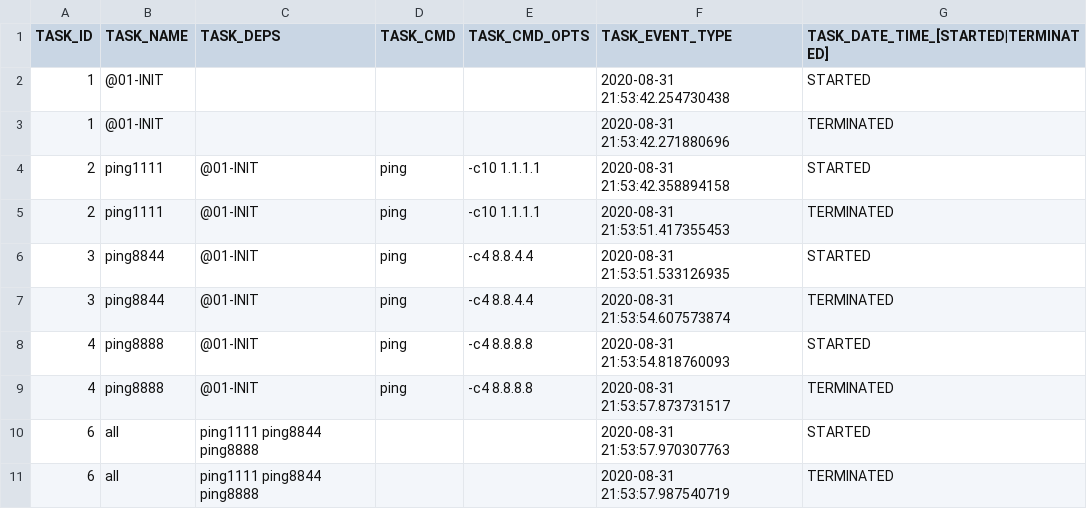
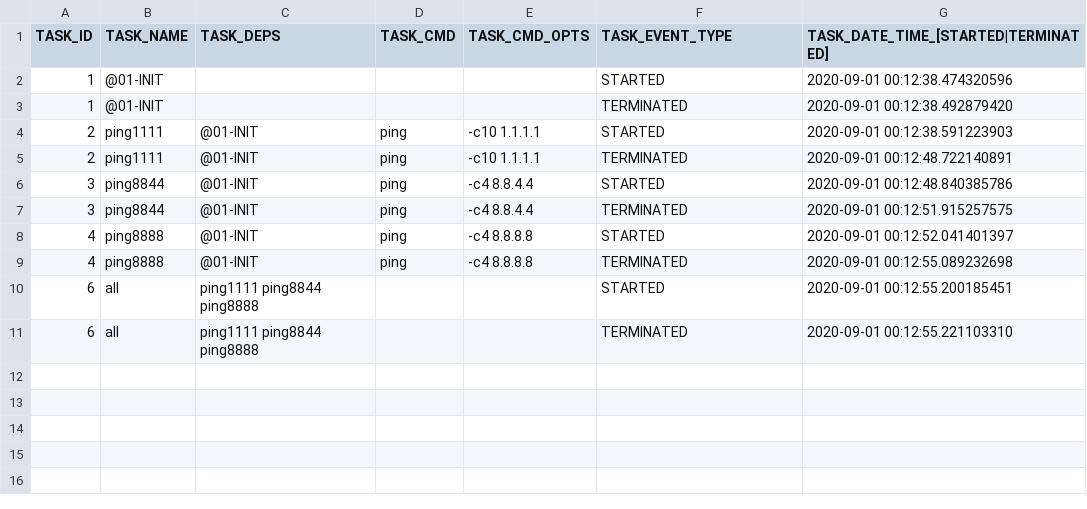
Before and after one commit to skaluzka/makbet, a CSV file: docs/examples/03.ping-dns-servers/results.csv, drawn as a sheet.

```diff
--- a/docs/examples/03.ping-dns-servers/results.csv
+++ b/docs/examples/03.ping-dns-servers/results.csv
@@ -1,11 +1,11 @@
 TASK_ID;TASK_NAME;TASK_DEPS;TASK_CMD;TASK_CMD_OPTS;TASK_EVENT_TYPE;TASK_DATE_TIME_[STARTED|TERMINATED];
-"1";"@01-INIT";"";"";"";"2020-08-31 21:53:42.254730438";"STARTED";
-"1";"@01-INIT";"";"";"";"2020-08-31 21:53:42.271880696";"TERMINATED";
-"2";"ping1111";"@01-INIT";"ping";"-c10 1.1.1.1";"2020-08-31 21:53:42.358894158";"STARTED";
-"2";"ping1111";"@01-INIT";"ping";"-c10 1.1.1.1";"2020-08-31 21:53:51.417355453";"TERMINATED";
-"3";"ping8844";"@01-INIT";"ping";"-c4 8.8.4.4";"2020-08-31 21:53:51.533126935";"STARTED";
-"3";"ping8844";"@01-INIT";"ping";"-c4 8.8.4.4";"2020-08-31 21:53:54.607573874";"TERMINATED";
-"4";"ping8888";"@01-INIT";"ping";"-c4 8.8.8.8";"2020-08-31 21:53:54.818760093";"STARTED";
-"4";"ping8888";"@01-INIT";"ping";"-c4 8.8.8.8";"2020-08-31 21:53:57.873731517";"TERMINATED";
-"6";"all";"ping1111 ping8844 ping8888";"";"";"2020-08-31 21:53:57.970307763";"STARTED";
-"6";"all";"ping1111 ping8844 ping8888";"";"";"2020-08-31 21:53:57.987540719";"TERMINATED";
+"1";"@01-INIT";"";"";"";"STARTED";"2020-09-01 00:12:38.474320596";
+"1";"@01-INIT";"";"";"";"TERMINATED";"2020-09-01 00:12:38.492879420";
+"2";"ping1111";"@01-INIT";"ping";"-c10 1.1.1.1";"STARTED";"2020-09-01 00:12:38.591223903";
+"2";"ping1111";"@01-INIT";"ping";"-c10 1.1.1.1";"TERMINATED";"2020-09-01 00:12:48.722140891";
+"3";"ping8844";"@01-INIT";"ping";"-c4 8.8.4.4";"STARTED";"2020-09-01 00:12:48.840385786";
+"3";"ping8844";"@01-INIT";"ping";"-c4 8.8.4.4";"TERMINATED";"2020-09-01 00:12:51.915257575";
+"4";"ping8888";"@01-INIT";"ping";"-c4 8.8.8.8";"STARTED";"2020-09-01 00:12:52.041401397";
+"4";"ping8888";"@01-INIT";"ping";"-c4 8.8.8.8";"TERMINATED";"2020-09-01 00:12:55.089232698";
+"6";"all";"ping1111 ping8844 ping8888";"";"";"STARTED";"2020-09-01 00:12:55.200185451";
+"6";"all";"ping1111 ping8844 ping8888";"";"";"TERMINATED";"2020-09-01 00:12:55.221103310";
```
Also changed, not shown: docs/examples/01.dummy/results.csv, docs/examples/02.toolchain-basic/results.csv, 5 other files.
